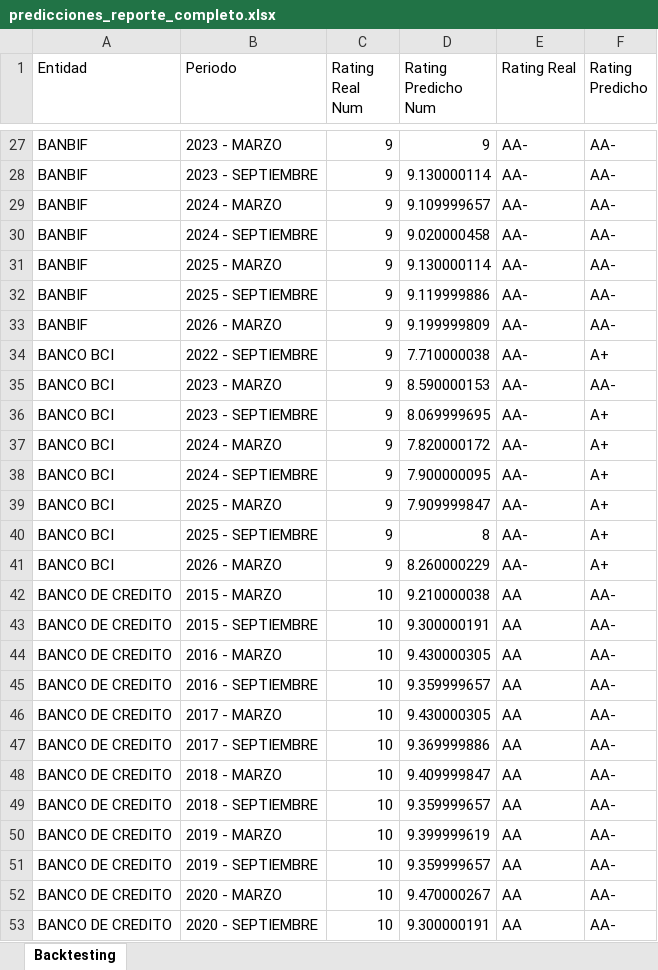
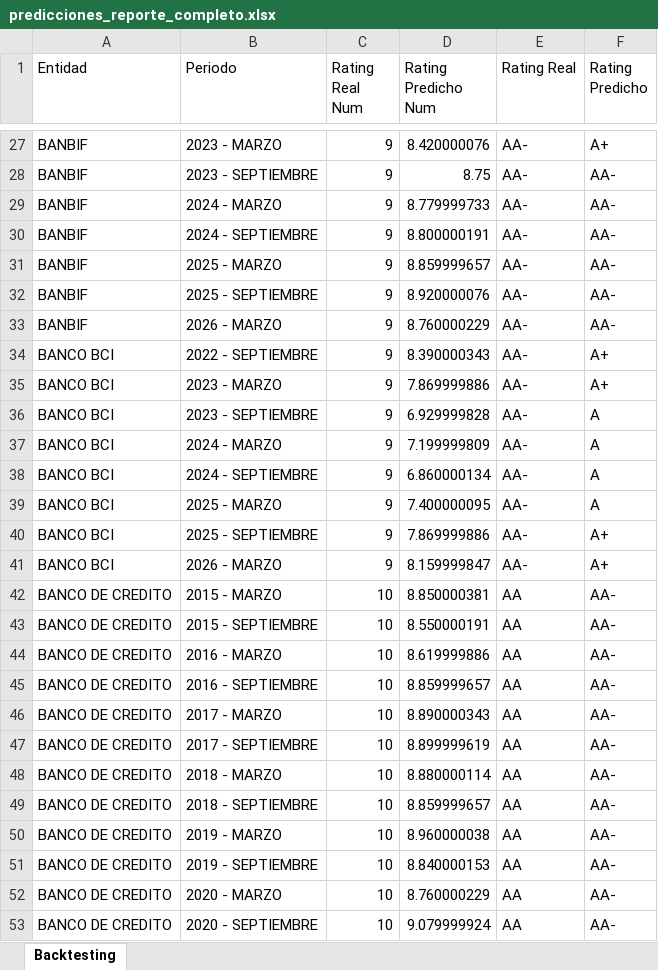
Before and after one commit to katherin-cardenas/pronostico_rating_sbs-main, an Excel workbook: predicciones_reporte_completo.xlsx, sheet Backtesting, drawn as a sheet; only a part is shown, gaps mark what is left out; values as stored, in another font and other column widths than the file's, no cell formats; the diff covers the shown part only; the diff names each change by its address in the sheet, - before the commit and + after, or states it on an @@ line.

```diff
--- a/predicciones_reporte_completo.xlsx (sheet Backtesting)
+++ b/predicciones_reporte_completo.xlsx (sheet Backtesting)
-D27 (Rating Predicho Num): 9
+D27 (Rating Predicho Num): 8.420000076
-F27 (Rating Predicho): AA-
+F27 (Rating Predicho): A+
-D28 (Rating Predicho Num): 9.130000114
+D28 (Rating Predicho Num): 8.75
-D29 (Rating Predicho Num): 9.109999657
+D29 (Rating Predicho Num): 8.779999733
-D30 (Rating Predicho Num): 9.020000458
+D30 (Rating Predicho Num): 8.800000191
-D31 (Rating Predicho Num): 9.130000114
+D31 (Rating Predicho Num): 8.859999657
-D32 (Rating Predicho Num): 9.119999886
+D32 (Rating Predicho Num): 8.920000076
-D33 (Rating Predicho Num): 9.199999809
+D33 (Rating Predicho Num): 8.760000229
-D34 (Rating Predicho Num): 7.710000038
+D34 (Rating Predicho Num): 8.390000343
-D35 (Rating Predicho Num): 8.590000153
+D35 (Rating Predicho Num): 7.869999886
-F35 (Rating Predicho): AA-
+F35 (Rating Predicho): A+
-D36 (Rating Predicho Num): 8.069999695
+D36 (Rating Predicho Num): 6.929999828
-F36:F39 (Rating Predicho): A+
+F36:F39 (Rating Predicho): A
-D37 (Rating Predicho Num): 7.820000172
+D37 (Rating Predicho Num): 7.199999809
-D38 (Rating Predicho Num): 7.900000095
+D38 (Rating Predicho Num): 6.860000134
-D39 (Rating Predicho Num): 7.909999847
+D39 (Rating Predicho Num): 7.400000095
-D40 (Rating Predicho Num): 8
+D40 (Rating Predicho Num): 7.869999886
-D41 (Rating Predicho Num): 8.260000229
+D41 (Rating Predicho Num): 8.159999847
-D42 (Rating Predicho Num): 9.210000038
+D42 (Rating Predicho Num): 8.850000381
-D43 (Rating Predicho Num): 9.300000191
+D43 (Rating Predicho Num): 8.550000191
-D44 (Rating Predicho Num): 9.430000305
+D44 (Rating Predicho Num): 8.619999886
-D45 (Rating Predicho Num): 9.359999657
+D45 (Rating Predicho Num): 8.859999657
-D46 (Rating Predicho Num): 9.430000305
+D46 (Rating Predicho Num): 8.890000343
-D47 (Rating Predicho Num): 9.369999886
+D47 (Rating Predicho Num): 8.899999619
-D48 (Rating Predicho Num): 9.409999847
+D48 (Rating Predicho Num): 8.880000114
-D49 (Rating Predicho Num): 9.359999657
+D49 (Rating Predicho Num): 8.859999657
-D50 (Rating Predicho Num): 9.399999619
+D50 (Rating Predicho Num): 8.960000038
-D51 (Rating Predicho Num): 9.359999657
+D51 (Rating Predicho Num): 8.840000153
-D52 (Rating Predicho Num): 9.470000267
+D52 (Rating Predicho Num): 8.760000229
-D53 (Rating Predicho Num): 9.300000191
+D53 (Rating Predicho Num): 9.079999924
```
Also changed, not shown: 390 edited cells elsewhere in this sheet, cell formats, proyeccion_futura_sbs.xlsx, 2 other files.
